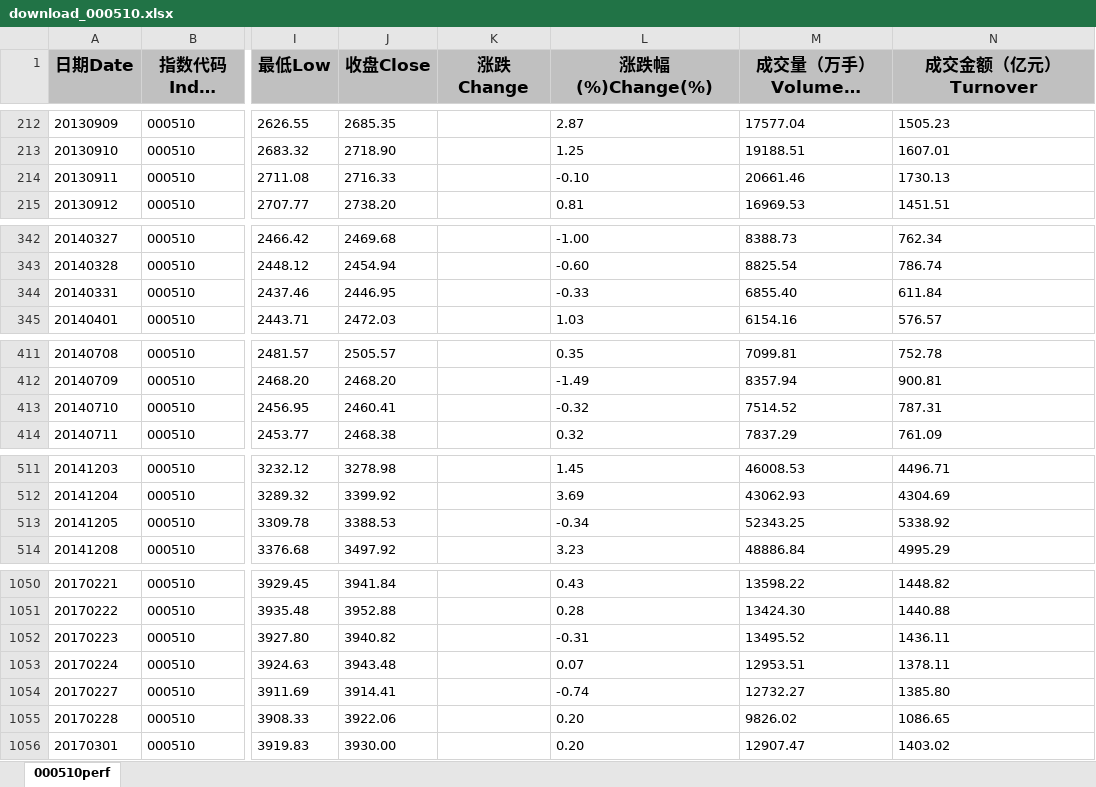
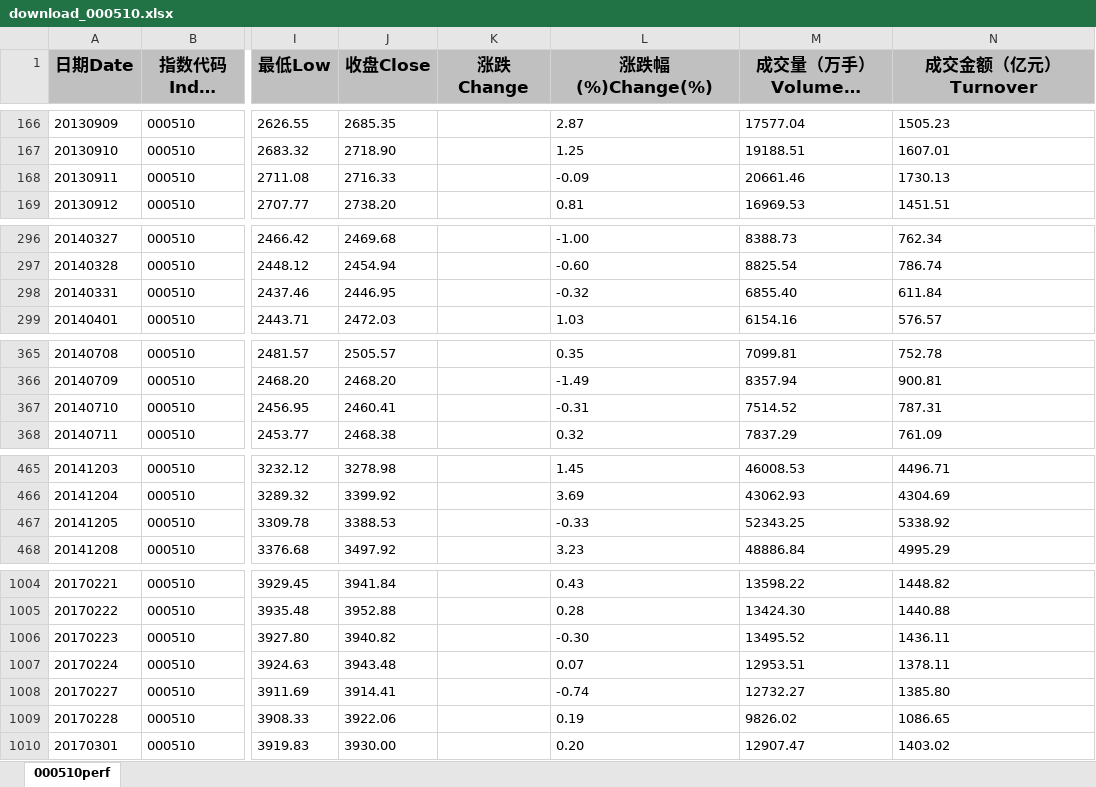
Before and after one commit to cloud0072/GuPiaoJiSuan, an Excel workbook: data/download_000510.xlsx, sheet 000510perf, drawn as a sheet; only a part is shown, gaps mark what is left out; long unchanged cells end in …; values as stored, in another font and other column widths than the file's, no borders; addresses are those after the commit; the diff covers the shown part only; the diff names each change by its address in the sheet, - before the commit and + after, or states it on an @@ line.

```diff
--- a/data/download_000510.xlsx (sheet 000510perf)
+++ b/data/download_000510.xlsx (sheet 000510perf)
-L168 (涨跌幅(%)Change(%)): -0.10
+L168 (涨跌幅(%)Change(%)): -0.09
-L298 (涨跌幅(%)Change(%)): -0.33
+L298 (涨跌幅(%)Change(%)): -0.32
-L367 (涨跌幅(%)Change(%)): -0.32
+L367 (涨跌幅(%)Change(%)): -0.31
-L467 (涨跌幅(%)Change(%)): -0.34
+L467 (涨跌幅(%)Change(%)): -0.33
-L1006 (涨跌幅(%)Change(%)): -0.31
+L1006 (涨跌幅(%)Change(%)): -0.30
-L1009 (涨跌幅(%)Change(%)): 0.20
+L1009 (涨跌幅(%)Change(%)): 0.19
```
Also changed, not shown: 39 added rows, 47 removed rows and 26 edited cells elsewhere in this sheet, data/download_000300.xlsx, data/download_000852.xlsx, 8 other files.
